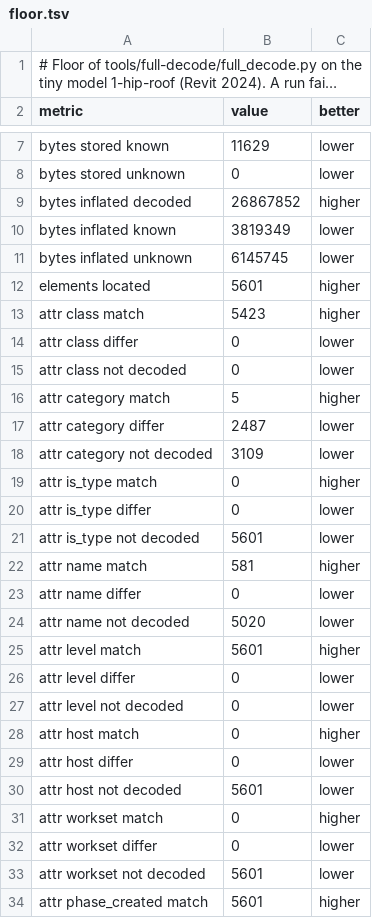
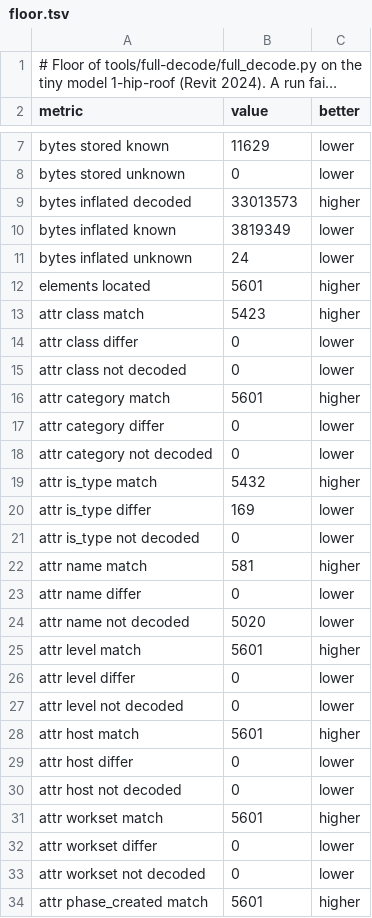
Before and after one commit to helenkwok/rvt-open, a TSV file: tools/full-decode/floor.tsv, drawn as a sheet; only a part is shown, gaps mark what is left out; long unchanged cells end in …; the diff covers the shown part only.

Commit message:
Read element-header records and account for every byte between objects (#50)
* Full-decode measure of one tiny model, with a floor in CI

tools/full-decode/full_decode.py classifies every byte of 1-hip-roof
(Revit 2024) as decoded, known or unknown, in the container, in each
stream as stored and in each inflated stream; locates each of the 5,601
elements of its Revit API dump in the file and compares their attributes;
and compares every parameter value. examples/full_decode.rs writes what
the schema reader reads as JSON facts. CI fails when a total falls below
tools/full-decode/floor.tsv.

* Read element-header records and account for every byte between objects

The bytes between a partition's data objects are runs of element-header
records (id, size, body, size) with a start and an end marker;
schema_objects::header_records reads them through the schema, and the
reader now reads a class reference (kind 0x0a) as two bytes. On
1-hip-roof (Revit 2024) the records fill all 6,145,721 bytes between
objects. revit_unique_ids gives each element its UniqueId. The
full-decode measure compares the header's category, the element table's
partition, the schema's Symbol base and the UniqueId with the API dump.

```diff
--- a/tools/full-decode/floor.tsv
+++ b/tools/full-decode/floor.tsv
@@ -8,5 +8,5 @@ bytes stored known	11629	lower
 bytes stored unknown	0	lower
-bytes inflated decoded	26867852	higher
+bytes inflated decoded	33013573	higher
 bytes inflated known	3819349	lower
-bytes inflated unknown	6145745	lower
+bytes inflated unknown	24	lower
 elements located	5601	higher
@@ -15,8 +15,8 @@ attr class differ	0	lower
 attr class not decoded	0	lower
-attr category match	5	higher
-attr category differ	2487	lower
-attr category not decoded	3109	lower
-attr is_type match	0	higher
-attr is_type differ	0	lower
-attr is_type not decoded	5601	lower
+attr category match	5601	higher
+attr category differ	0	lower
+attr category not decoded	0	lower
+attr is_type match	5432	higher
+attr is_type differ	169	lower
+attr is_type not decoded	0	lower
 attr name match	581	higher
@@ -27,8 +27,8 @@ attr level differ	0	lower
 attr level not decoded	0	lower
-attr host match	0	higher
+attr host match	5601	higher
 attr host differ	0	lower
-attr host not decoded	5601	lower
-attr workset match	0	higher
+attr host not decoded	0	lower
+attr workset match	5601	higher
 attr workset differ	0	lower
-attr workset not decoded	5601	lower
+attr workset not decoded	0	lower
 attr phase_created match	5601	higher
```
Also changed, not shown: 2 edited cells elsewhere in this file, 6 other files.
